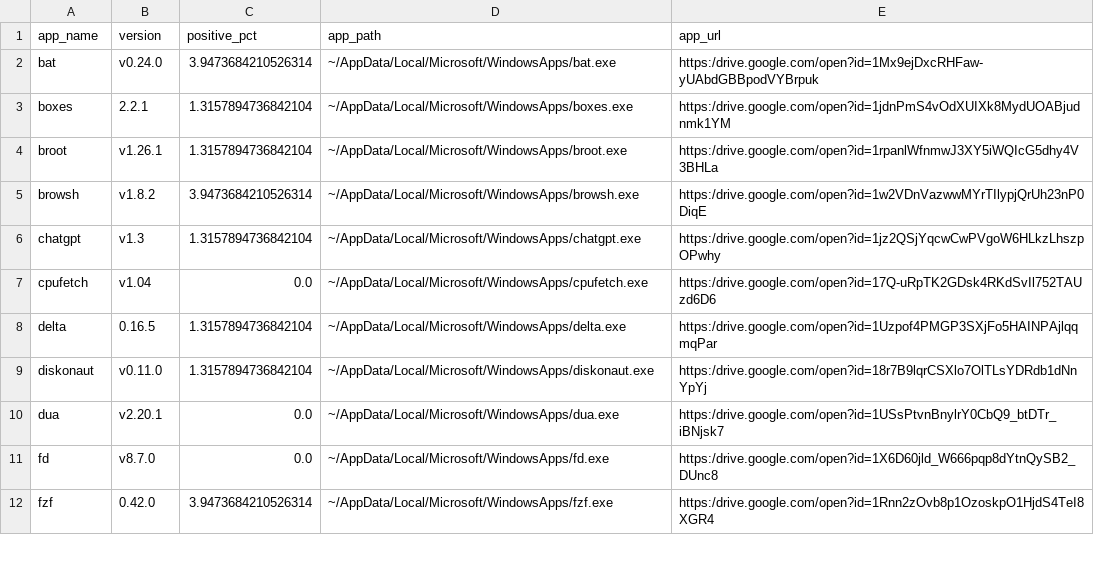
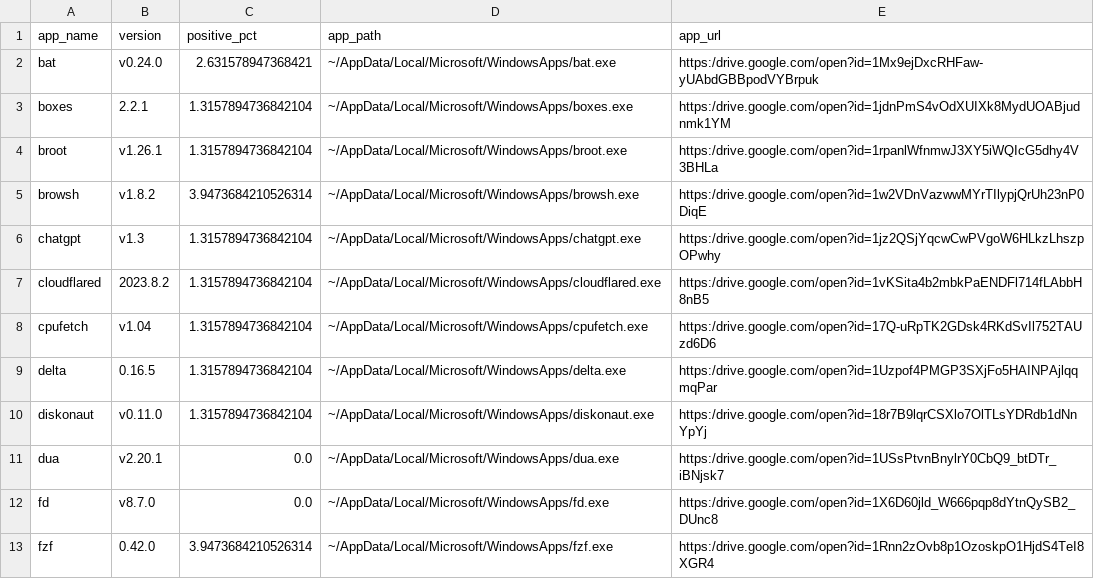
Before and after one commit to thisismygitrepo/machineconfig, a CSV file: src/machineconfig/profile/records/windows/apps_summary_report.csv, drawn as a sheet; only a part is shown; the diff covers the shown part only.

```diff
--- a/src/machineconfig/profile/records/windows/apps_summary_report.csv
+++ b/src/machineconfig/profile/records/windows/apps_summary_report.csv
@@ -1,3 +1,3 @@
 app_name,version,positive_pct,app_path,app_url
-bat,v0.24.0,3.9473684210526314,~/AppData/Local/Microsoft/WindowsApps/bat.exe,https:/drive.google.com/open?id=1Mx9ejDxcRHFaw-yUAbdGBBpodVYBrpuk
+bat,v0.24.0,2.631578947368421,~/AppData/Local/Microsoft/WindowsApps/bat.exe,https:/drive.google.com/open?id=1Mx9ejDxcRHFaw-yUAbdGBBpodVYBrpuk
 boxes,2.2.1,1.3157894736842104,~/AppData/Local/Microsoft/WindowsApps/boxes.exe,https:/drive.google.com/open?id=1jdnPmS4vOdXUIXk8MydUOABjudnmk1YM
@@ -6,3 +6,4 @@ browsh,v1.8.2,3.9473684210526314,~/AppData/Local/Microsoft/WindowsApps/browsh.ex
 chatgpt,v1.3,1.3157894736842104,~/AppData/Local/Microsoft/WindowsApps/chatgpt.exe,https:/drive.google.com/open?id=1jz2QSjYqcwCwPVgoW6HLkzLhszpOPwhy
-cpufetch,v1.04,0.0,~/AppData/Local/Microsoft/WindowsApps/cpufetch.exe,https:/drive.google.com/open?id=17Q-uRpTK2GDsk4RKdSvIl752TAUzd6D6
+cloudflared,2023.8.2,1.3157894736842104,~/AppData/Local/Microsoft/WindowsApps/cloudflared.exe,https:/drive.google.com/open?id=1vKSita4b2mbkPaENDFl714fLAbbH8nB5
+cpufetch,v1.04,1.3157894736842104,~/AppData/Local/Microsoft/WindowsApps/cpufetch.exe,https:/drive.google.com/open?id=17Q-uRpTK2GDsk4RKdSvIl752TAUzd6D6
 delta,0.16.5,1.3157894736842104,~/AppData/Local/Microsoft/WindowsApps/delta.exe,https:/drive.google.com/open?id=1Uzpof4PMGP3SXjFo5HAINPAjlqqmqPar
```
Also changed, not shown: 1 added row, 6 removed rows and 11 edited cells elsewhere in this file, 2 other files.
